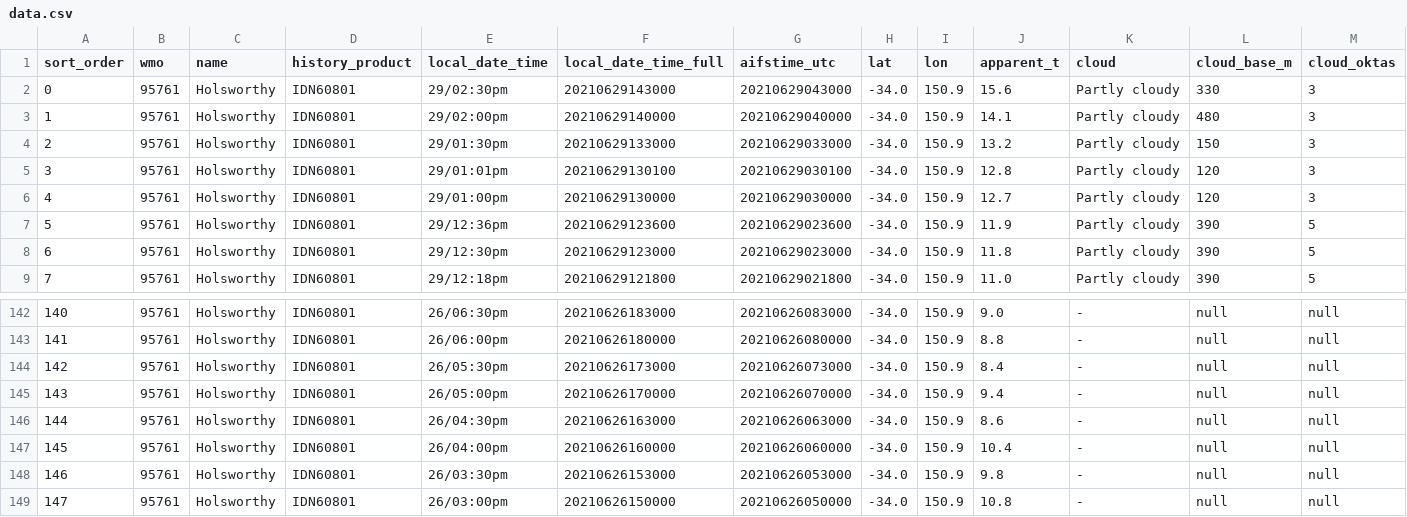
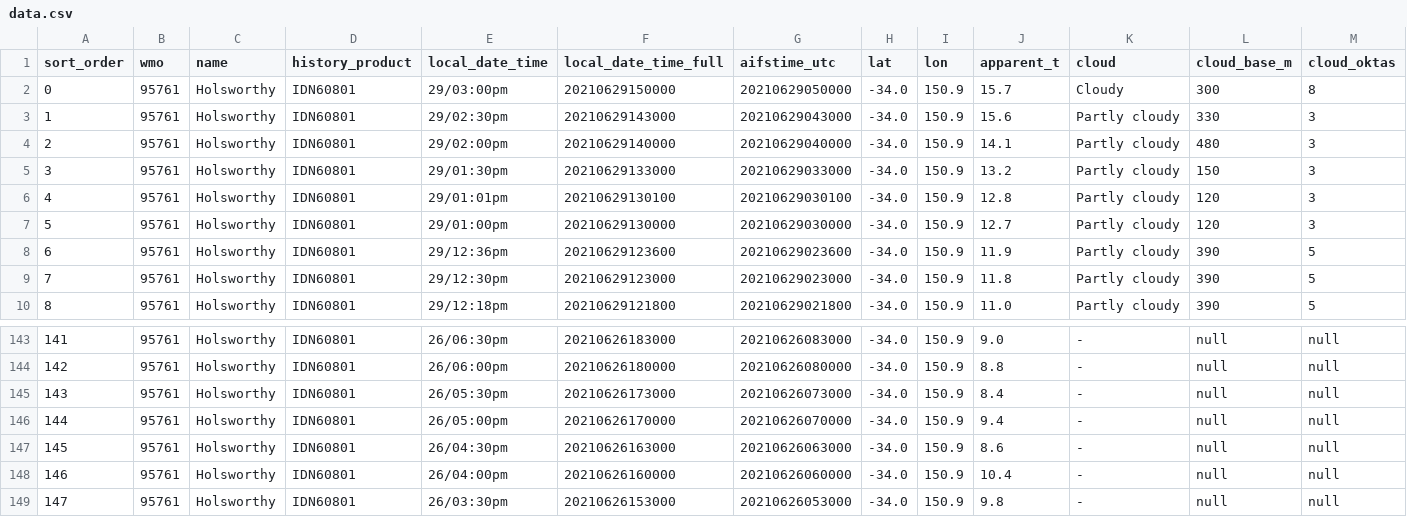
Before and after one commit to chester-burns/BOM_python, a CSV file: csv_files/data.csv, drawn as a sheet; only a part is shown, gaps mark what is left out; removed rows and columns are numbered as before the commit, all else as after; rows hold the shown columns only; the diff names each change by its address in the sheet, - before the commit and + after, or states it on an @@ line.

Commit message:
data update

```diff
--- a/csv_files/data.csv
+++ b/csv_files/data.csv
+row 2: 0 | 95761 | Holsworthy | IDN60801 | 29/03:00pm | 20210629150000 | 20210629050000 | -34.0 | 150.9 | 15.7 | Cloudy | 300 | 8
@@ column A (sort_order) renumbered between rows 3 and 149 @@
-row 149: 147 | 95761 | Holsworthy | IDN60801 | 26/03:00pm | 20210626150000 | 20210626050000 | -34.0 | 150.9 | 10.8 | - | null | null
```
Also changed, not shown: csv_files/deltas.csv, csv_files/formatted_data.csv, 4 other files.
